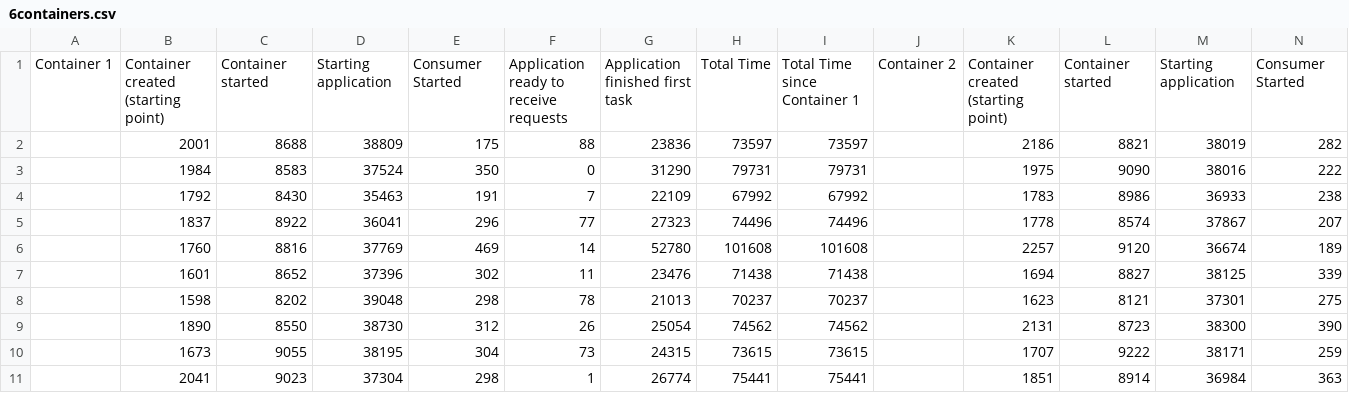
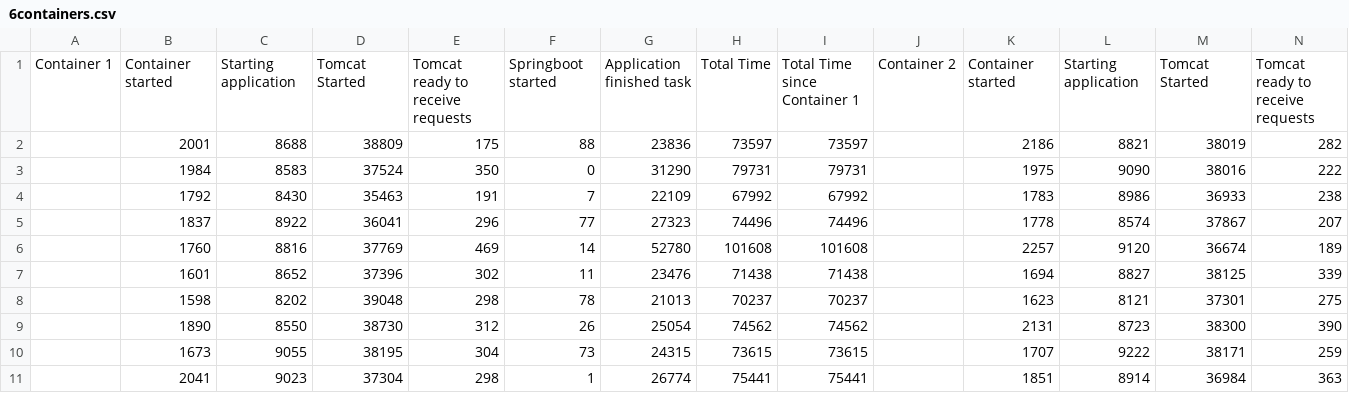
Before and after one commit to r0486682/scriptsworker, a CSV file: experiments/imperatif/6containers.csv, drawn as a sheet; only a part is shown; removed rows and columns are numbered as before the commit, all else as after; rows hold the shown columns only; the diff names each change by its address in the sheet, - before the commit and + after, or states it on an @@ line.

```diff
--- a/experiments/imperatif/6containers.csv
+++ b/experiments/imperatif/6containers.csv
-row 1: Container 1 | Container created (starting point) | Container started | Starting application | Consumer Started | Application ready to receive requests | Application finished first task | Total Time | Total Time since Container 1 | Container 2 | Container created (starting point) | Container started | Starting application | Consumer Started
+row 1: Container 1 | Container started | Starting application | Tomcat Started | Tomcat ready to receive requests | Springboot started | Application finished task | Total Time | Total Time since Container 1 | Container 2 | Container started | Starting application | Tomcat Started | Tomcat ready to receive requests
```
Also changed, not shown: experiments/imperatif/2containers.csv, experiments/imperatif/3containers.csv, 4 other files.
